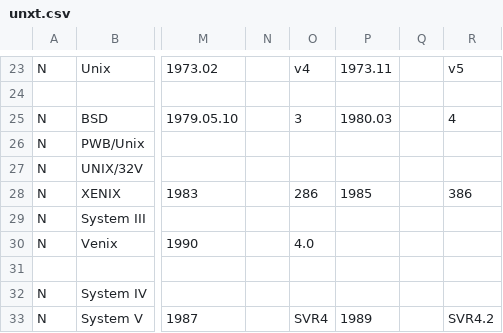
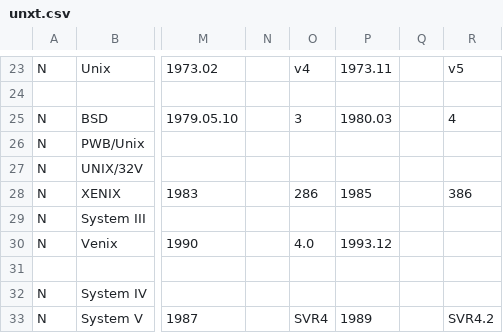
Before and after one commit to Netris89/Unix-Timeline, a CSV file: unxt.csv, drawn as a sheet; only a part is shown, gaps mark what is left out; the diff names each change by its address in the sheet, - before the commit and + after, or states it on an @@ line.

Commit message:
Add date of Venix version

```diff
--- a/unxt.csv
+++ b/unxt.csv
-P30: (empty)
+P30: 1993.12
```
